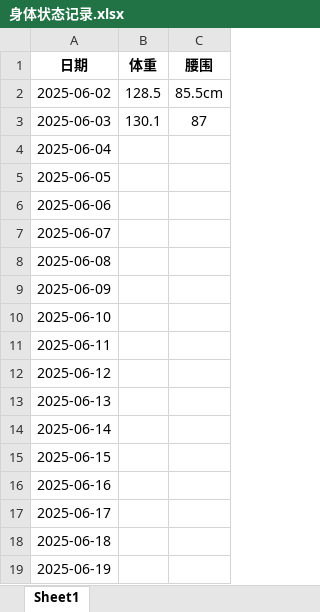
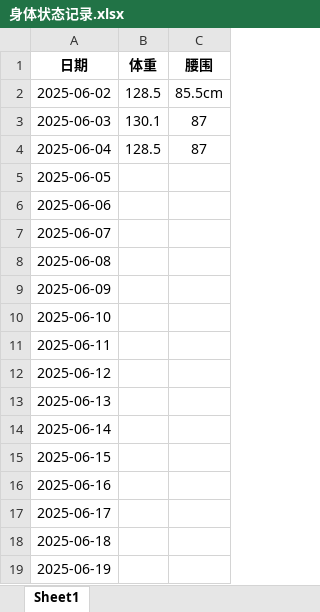
Before and after one commit to faguidiba/wujiazhai, an Excel workbook: 身体状态记录.xlsx, sheet Sheet1, drawn as a sheet; values as stored, in another font and other column widths than the file's, no borders; the diff names each change by its address in the sheet, - before the commit and + after, or states it on an @@ line.

```diff
--- a/身体状态记录.xlsx (sheet Sheet1)
+++ b/身体状态记录.xlsx (sheet Sheet1)
-B4 (体重): (empty)
+B4 (体重): 128.5
-C4 (腰围): (empty)
+C4 (腰围): 87
```
Also changed, not shown: 1 other file.
